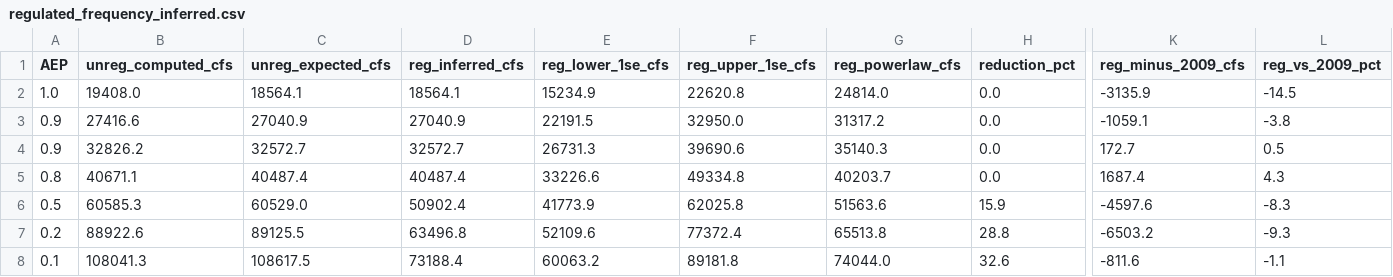
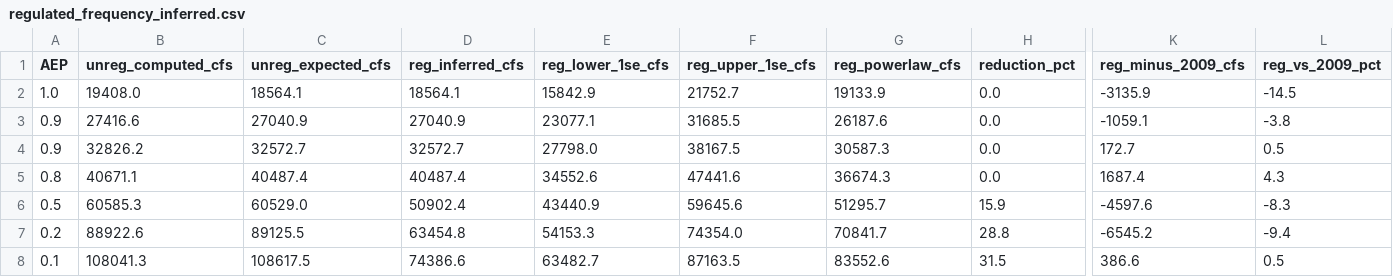
Before and after one commit to JoeShmoJo/Cowlitz_FF, a CSV file: CAS_Reg_Unreg/output/regulated_frequency_inferred.csv, drawn as a sheet; only a part is shown, gaps mark what is left out; the diff covers the shown part only; the diff names each change by its address in the sheet, - before the commit and + after, or states it on an @@ line.

```diff
--- a/CAS_Reg_Unreg/output/regulated_frequency_inferred.csv
+++ b/CAS_Reg_Unreg/output/regulated_frequency_inferred.csv
-E2 (reg_lower_1se_cfs): 15234.9
+E2 (reg_lower_1se_cfs): 15842.9
-F2 (reg_upper_1se_cfs): 22620.8
+F2 (reg_upper_1se_cfs): 21752.7
-G2 (reg_powerlaw_cfs): 24814.0
+G2 (reg_powerlaw_cfs): 19133.9
-E3 (reg_lower_1se_cfs): 22191.5
+E3 (reg_lower_1se_cfs): 23077.1
-F3 (reg_upper_1se_cfs): 32950.0
+F3 (reg_upper_1se_cfs): 31685.5
-G3 (reg_powerlaw_cfs): 31317.2
+G3 (reg_powerlaw_cfs): 26187.6
-E4 (reg_lower_1se_cfs): 26731.3
+E4 (reg_lower_1se_cfs): 27798.0
-F4 (reg_upper_1se_cfs): 39690.6
+F4 (reg_upper_1se_cfs): 38167.5
-G4 (reg_powerlaw_cfs): 35140.3
+G4 (reg_powerlaw_cfs): 30587.3
-E5 (reg_lower_1se_cfs): 33226.6
+E5 (reg_lower_1se_cfs): 34552.6
-F5 (reg_upper_1se_cfs): 49334.8
+F5 (reg_upper_1se_cfs): 47441.6
-G5 (reg_powerlaw_cfs): 40203.7
+G5 (reg_powerlaw_cfs): 36674.3
-E6 (reg_lower_1se_cfs): 41773.9
+E6 (reg_lower_1se_cfs): 43440.9
-F6 (reg_upper_1se_cfs): 62025.8
+F6 (reg_upper_1se_cfs): 59645.6
-G6 (reg_powerlaw_cfs): 51563.6
+G6 (reg_powerlaw_cfs): 51295.7
-D7 (reg_inferred_cfs): 63496.8
+D7 (reg_inferred_cfs): 63454.8
-E7 (reg_lower_1se_cfs): 52109.6
+E7 (reg_lower_1se_cfs): 54153.3
-F7 (reg_upper_1se_cfs): 77372.4
+F7 (reg_upper_1se_cfs): 74354.0
-G7 (reg_powerlaw_cfs): 65513.8
+G7 (reg_powerlaw_cfs): 70841.7
-K7 (reg_minus_2009_cfs): -6503.2
+K7 (reg_minus_2009_cfs): -6545.2
-L7 (reg_vs_2009_pct): -9.3
+L7 (reg_vs_2009_pct): -9.4
-D8 (reg_inferred_cfs): 73188.4
+D8 (reg_inferred_cfs): 74386.6
-E8 (reg_lower_1se_cfs): 60063.2
+E8 (reg_lower_1se_cfs): 63482.7
-F8 (reg_upper_1se_cfs): 89181.8
+F8 (reg_upper_1se_cfs): 87163.5
-G8 (reg_powerlaw_cfs): 74044.0
+G8 (reg_powerlaw_cfs): 83552.6
-H8 (reduction_pct): 32.6
+H8 (reduction_pct): 31.5
-K8 (reg_minus_2009_cfs): -811.6
+K8 (reg_minus_2009_cfs): 386.6
-L8 (reg_vs_2009_pct): -1.1
+L8 (reg_vs_2009_pct): 0.5
```
Also changed, not shown: 63 edited cells elsewhere in this file, CAS_Reg_Unreg/output/diagnostics/synthetic_axis_spread.csv, CAS_Reg_Unreg/output/synthetic_results.csv, 7 other files.
